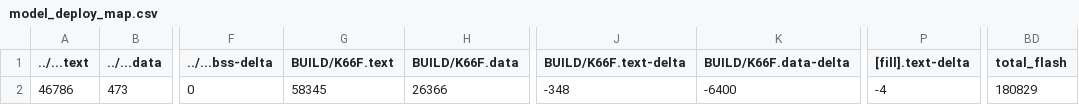
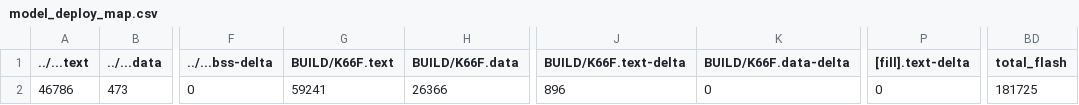
Before and after one commit to leetoby1215/midterm_project, a CSV file: src/model_deploy/BUILD/K66F/GCC_ARM-TFLITE/model_deploy_map.csv, drawn as a sheet; only a part is shown, gaps mark what is left out; the diff names each change by its address in the sheet, - before the commit and + after, or states it on an @@ line.

```diff
--- a/src/model_deploy/BUILD/K66F/GCC_ARM-TFLITE/model_deploy_map.csv
+++ b/src/model_deploy/BUILD/K66F/GCC_ARM-TFLITE/model_deploy_map.csv
-G2 (BUILD/K66F.text): 58345
+G2 (BUILD/K66F.text): 59241
-J2 (BUILD/K66F.text-delta): -348
+J2 (BUILD/K66F.text-delta): 896
-K2 (BUILD/K66F.data-delta): -6400
+K2 (BUILD/K66F.data-delta): 0
-P2 ([fill].text-delta): -4
+P2 ([fill].text-delta): 0
-BD2 (total_flash): 180829
+BD2 (total_flash): 181725
```
Also changed, not shown: 9 other files.
